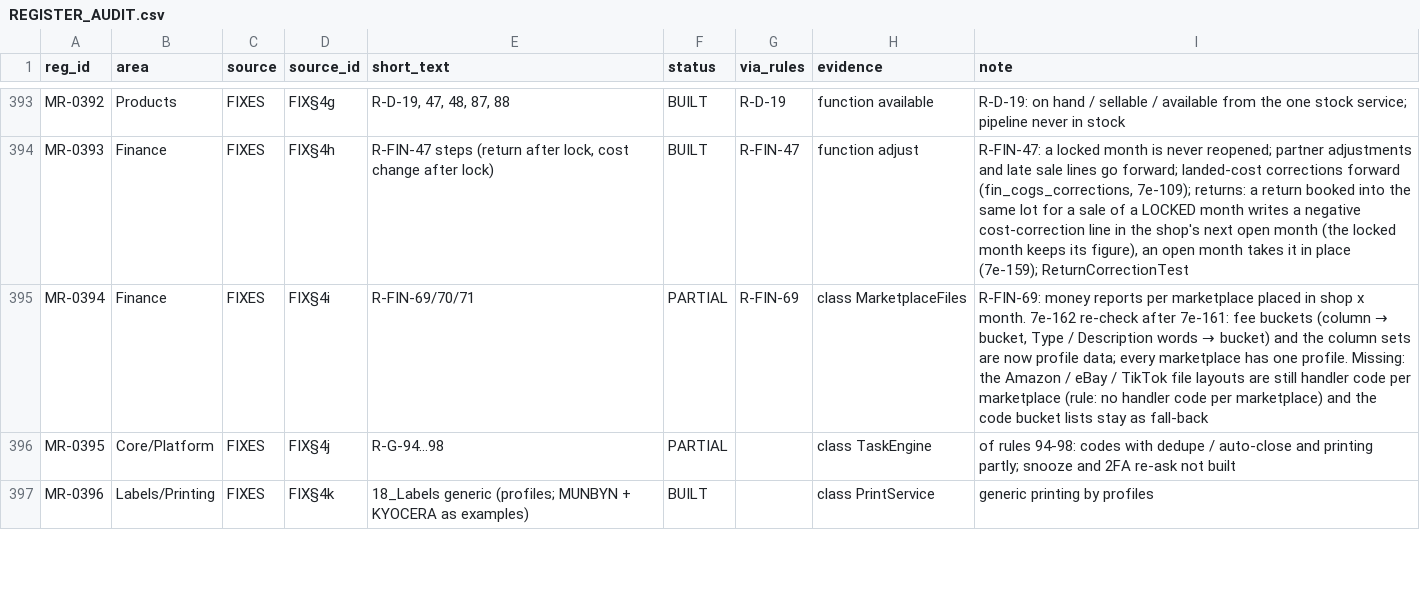
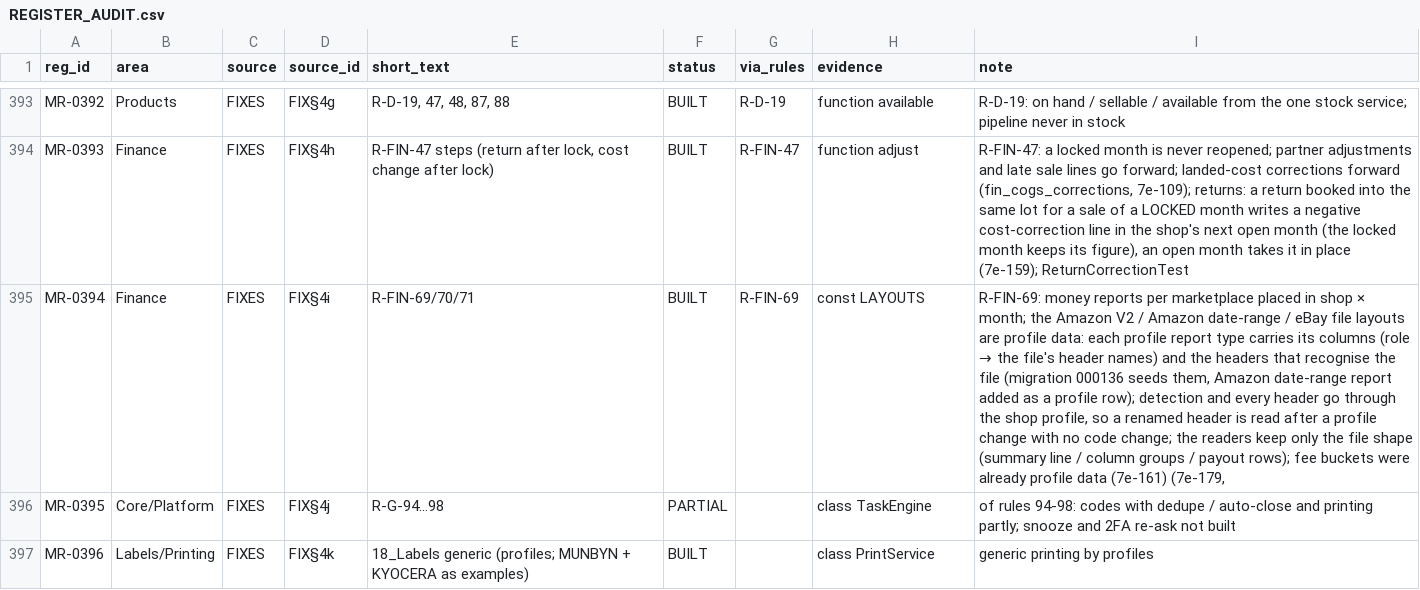
Before and after one commit to aemporio6/moreorderz, a CSV file: audit/REGISTER_AUDIT.csv, drawn as a sheet; only a part is shown, gaps mark what is left out; the diff covers the shown part only; the diff names each change by its address in the sheet, - before the commit and + after, or states it on an @@ line.

```diff
--- a/audit/REGISTER_AUDIT.csv
+++ b/audit/REGISTER_AUDIT.csv
-F395 (status): PARTIAL
+F395 (status): BUILT
-H395 (evidence): class MarketplaceFiles
+H395 (evidence): const LAYOUTS
@@ I395 (note): …in shop x month. 7e-162 re-check after 7e-161: fee buckets (column → bucket, Type / Description words → bucket) and the column sets are now profile data; every marketplace has one profile. Missing: the Amazon / eBay / TikTok file layouts are still handler code per marketplace (rule: no handler code per marketplace) and the code bucket lists stay as fall-back → …in shop × month; the Amazon V2 / Amazon date-range / eBay file layouts are profile data: each profile report type carries its columns (role → the file's header names) and the headers that recognise the file (migration 000136 seeds them, Amazon date-range report added as a profile row); detection and every header go through the shop profile, so a renamed header is read after a profile change with no code change; the readers keep only the file shape (summary line / column groups / payout rows); fee buckets were already profile data (7e-161) (7e-179, @@
```
Also changed, not shown: 7 edited cells elsewhere in this file, 3 other files.
